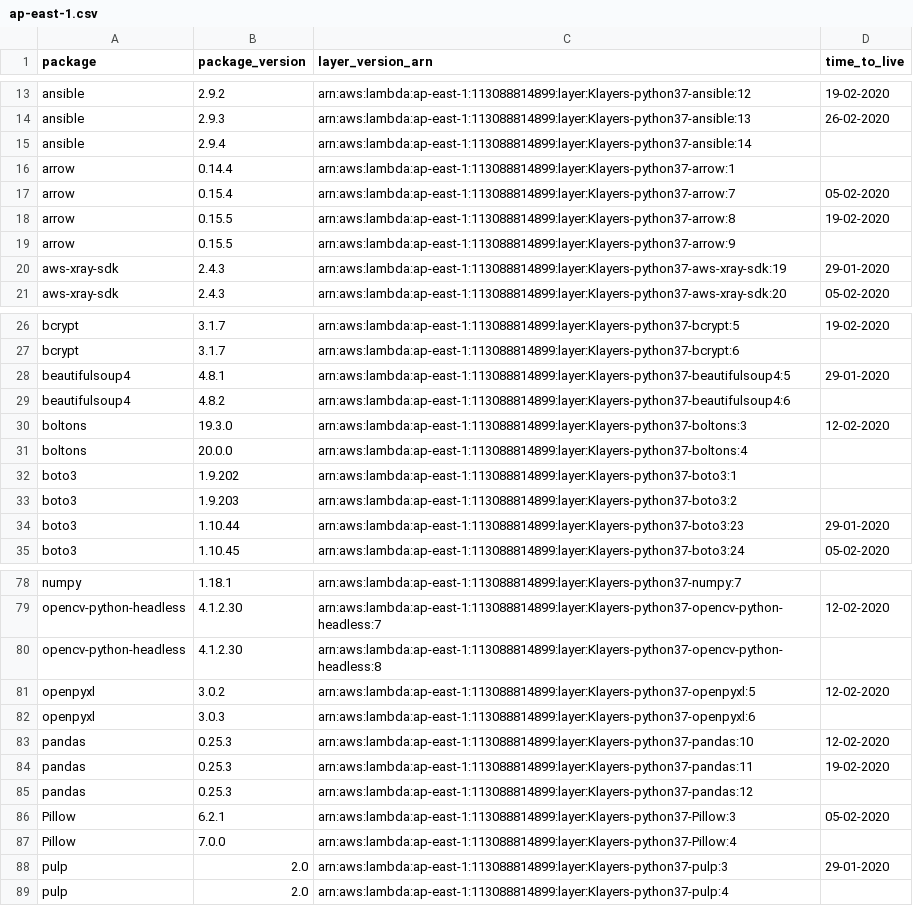
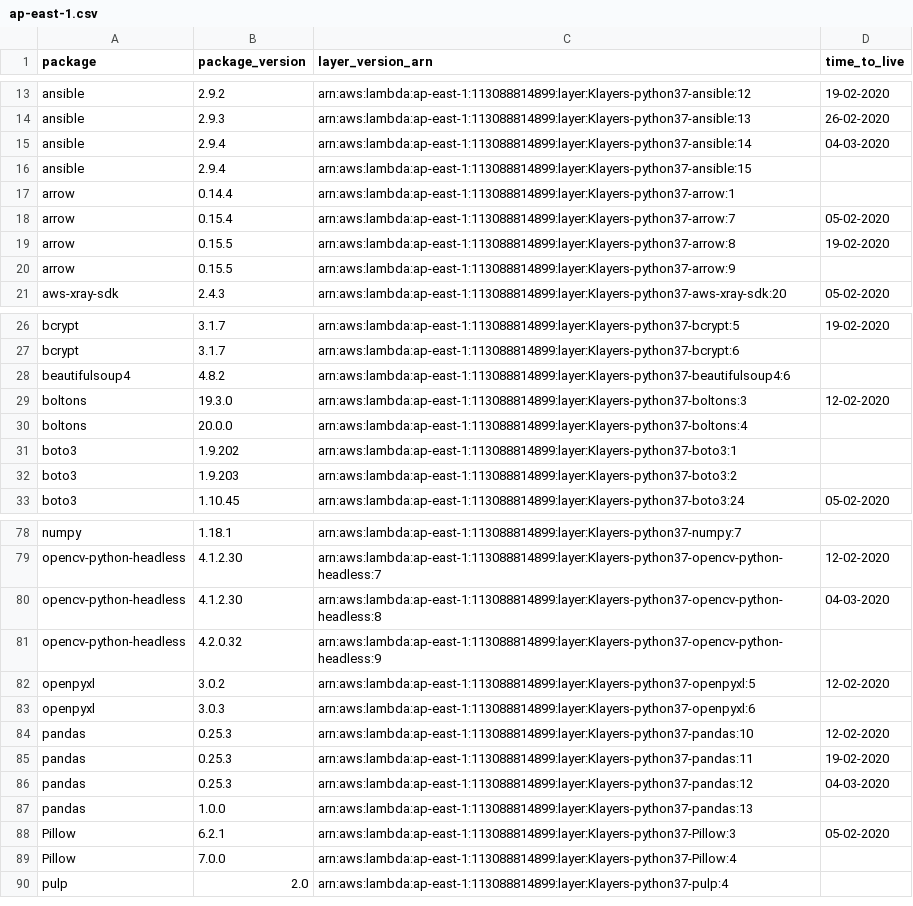
Before and after one commit to raffishquartan/Klayers, a CSV file: deployments/python3.7/arns/ap-east-1.csv, drawn as a sheet; only a part is shown, gaps mark what is left out; the diff covers the shown part only.

```diff
--- a/deployments/python3.7/arns/ap-east-1.csv
+++ b/deployments/python3.7/arns/ap-east-1.csv
@@ -14,3 +14,4 @@ ansible,2.9.2,arn:aws:lambda:ap-east-1:113088814899:layer:Klayers-python37-ansib
 ansible,2.9.3,arn:aws:lambda:ap-east-1:113088814899:layer:Klayers-python37-ansible:13,26-02-2020
-ansible,2.9.4,arn:aws:lambda:ap-east-1:113088814899:layer:Klayers-python37-ansible:14,
+ansible,2.9.4,arn:aws:lambda:ap-east-1:113088814899:layer:Klayers-python37-ansible:14,04-03-2020
+ansible,2.9.4,arn:aws:lambda:ap-east-1:113088814899:layer:Klayers-python37-ansible:15,
 arrow,0.14.4,arn:aws:lambda:ap-east-1:113088814899:layer:Klayers-python37-arrow:1,
@@ -19,3 +20,2 @@ arrow,0.15.5,arn:aws:lambda:ap-east-1:113088814899:layer:Klayers-python37-arrow:
 arrow,0.15.5,arn:aws:lambda:ap-east-1:113088814899:layer:Klayers-python37-arrow:9,
-aws-xray-sdk,2.4.3,arn:aws:lambda:ap-east-1:113088814899:layer:Klayers-python37-aws-xray-sdk:19,29-01-2020
 aws-xray-sdk,2.4.3,arn:aws:lambda:ap-east-1:113088814899:layer:Klayers-python37-aws-xray-sdk:20,05-02-2020
@@ -27,3 +27,2 @@ bcrypt,3.1.7,arn:aws:lambda:ap-east-1:113088814899:layer:Klayers-python37-bcrypt
 bcrypt,3.1.7,arn:aws:lambda:ap-east-1:113088814899:layer:Klayers-python37-bcrypt:6,
-beautifulsoup4,4.8.1,arn:aws:lambda:ap-east-1:113088814899:layer:Klayers-python37-beautifulsoup4:5,29-01-2020
 beautifulsoup4,4.8.2,arn:aws:lambda:ap-east-1:113088814899:layer:Klayers-python37-beautifulsoup4:6,
@@ -33,3 +32,2 @@ boto3,1.9.202,arn:aws:lambda:ap-east-1:113088814899:layer:Klayers-python37-boto3
 boto3,1.9.203,arn:aws:lambda:ap-east-1:113088814899:layer:Klayers-python37-boto3:2,
-boto3,1.10.44,arn:aws:lambda:ap-east-1:113088814899:layer:Klayers-python37-boto3:23,29-01-2020
 boto3,1.10.45,arn:aws:lambda:ap-east-1:113088814899:layer:Klayers-python37-boto3:24,05-02-2020
@@ -79,3 +79,4 @@ numpy,1.18.1,arn:aws:lambda:ap-east-1:113088814899:layer:Klayers-python37-numpy:
 opencv-python-headless,4.1.2.30,arn:aws:lambda:ap-east-1:113088814899:layer:Klayers-python37-opencv-python-headless:7,12-02-2020
-opencv-python-headless,4.1.2.30,arn:aws:lambda:ap-east-1:113088814899:layer:Klayers-python37-opencv-python-headless:8,
+opencv-python-headless,4.1.2.30,arn:aws:lambda:ap-east-1:113088814899:layer:Klayers-python37-opencv-python-headless:8,04-03-2020
+opencv-python-headless,4.2.0.32,arn:aws:lambda:ap-east-1:113088814899:layer:Klayers-python37-opencv-python-headless:9,
 openpyxl,3.0.2,arn:aws:lambda:ap-east-1:113088814899:layer:Klayers-python37-openpyxl:5,12-02-2020
@@ -84,6 +85,6 @@ pandas,0.25.3,arn:aws:lambda:ap-east-1:113088814899:layer:Klayers-python37-panda
 pandas,0.25.3,arn:aws:lambda:ap-east-1:113088814899:layer:Klayers-python37-pandas:11,19-02-2020
-pandas,0.25.3,arn:aws:lambda:ap-east-1:113088814899:layer:Klayers-python37-pandas:12,
+pandas,0.25.3,arn:aws:lambda:ap-east-1:113088814899:layer:Klayers-python37-pandas:12,04-03-2020
+pandas,1.0.0,arn:aws:lambda:ap-east-1:113088814899:layer:Klayers-python37-pandas:13,
 Pillow,6.2.1,arn:aws:lambda:ap-east-1:113088814899:layer:Klayers-python37-Pillow:3,05-02-2020
 Pillow,7.0.0,arn:aws:lambda:ap-east-1:113088814899:layer:Klayers-python37-Pillow:4,
-pulp,2.0,arn:aws:lambda:ap-east-1:113088814899:layer:Klayers-python37-pulp:3,29-01-2020
 pulp,2.0,arn:aws:lambda:ap-east-1:113088814899:layer:Klayers-python37-pulp:4,
```
Also changed, not shown: 4 added rows, 3 removed rows and 4 edited cells elsewhere in this file, deployments/python3.7/arns/ap-northeast-1.csv, deployments/python3.7/arns/ap-northeast-2.csv, 22 other files.
